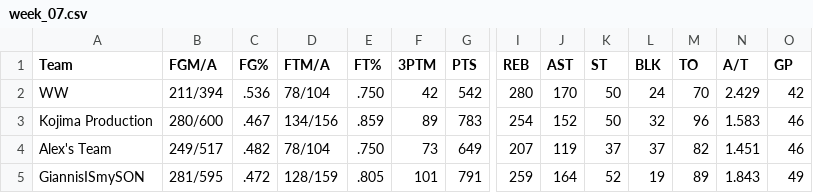
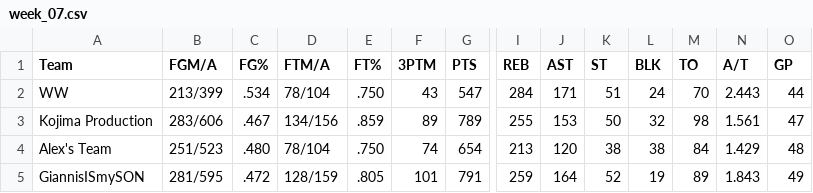
Before and after one commit to williamww19/fantasy, a CSV file: data/league_13648/weekly_stats/week_07.csv, drawn as a sheet; only a part is shown, gaps mark what is left out; the diff covers the shown part only; the diff names each change by its address in the sheet, - before the commit and + after, or states it on an @@ line.

```diff
--- a/data/league_13648/weekly_stats/week_07.csv
+++ b/data/league_13648/weekly_stats/week_07.csv
-B2 (FGM/A): 211/394
+B2 (FGM/A): 213/399
-C2 (FG%): .536
+C2 (FG%): .534
-F2 (3PTM): 42
+F2 (3PTM): 43
-G2 (PTS): 542
+G2 (PTS): 547
-I2 (REB): 280
+I2 (REB): 284
-J2 (AST): 170
+J2 (AST): 171
-K2 (ST): 50
+K2 (ST): 51
-N2 (A/T): 2.429
+N2 (A/T): 2.443
-O2 (GP): 42
+O2 (GP): 44
-B3 (FGM/A): 280/600
+B3 (FGM/A): 283/606
-G3 (PTS): 783
+G3 (PTS): 789
-I3 (REB): 254
+I3 (REB): 255
-J3 (AST): 152
+J3 (AST): 153
-M3 (TO): 96
+M3 (TO): 98
-N3 (A/T): 1.583
+N3 (A/T): 1.561
-O3 (GP): 46
+O3 (GP): 47
-B4 (FGM/A): 249/517
+B4 (FGM/A): 251/523
-C4 (FG%): .482
+C4 (FG%): .480
-F4 (3PTM): 73
+F4 (3PTM): 74
-G4 (PTS): 649
+G4 (PTS): 654
-I4 (REB): 207
+I4 (REB): 213
-J4 (AST): 119
+J4 (AST): 120
-K4 (ST): 37
+K4 (ST): 38
-L4 (BLK): 37
+L4 (BLK): 38
-M4 (TO): 82
+M4 (TO): 84
-N4 (A/T): 1.451
+N4 (A/T): 1.429
-O4 (GP): 46
+O4 (GP): 48
```
Also changed, not shown: 92 edited cells elsewhere in this file, data/league_13648/weekly_summary/week_07.csv, data/league_33203/weekly_stats/week_07.csv, 4 other files.
